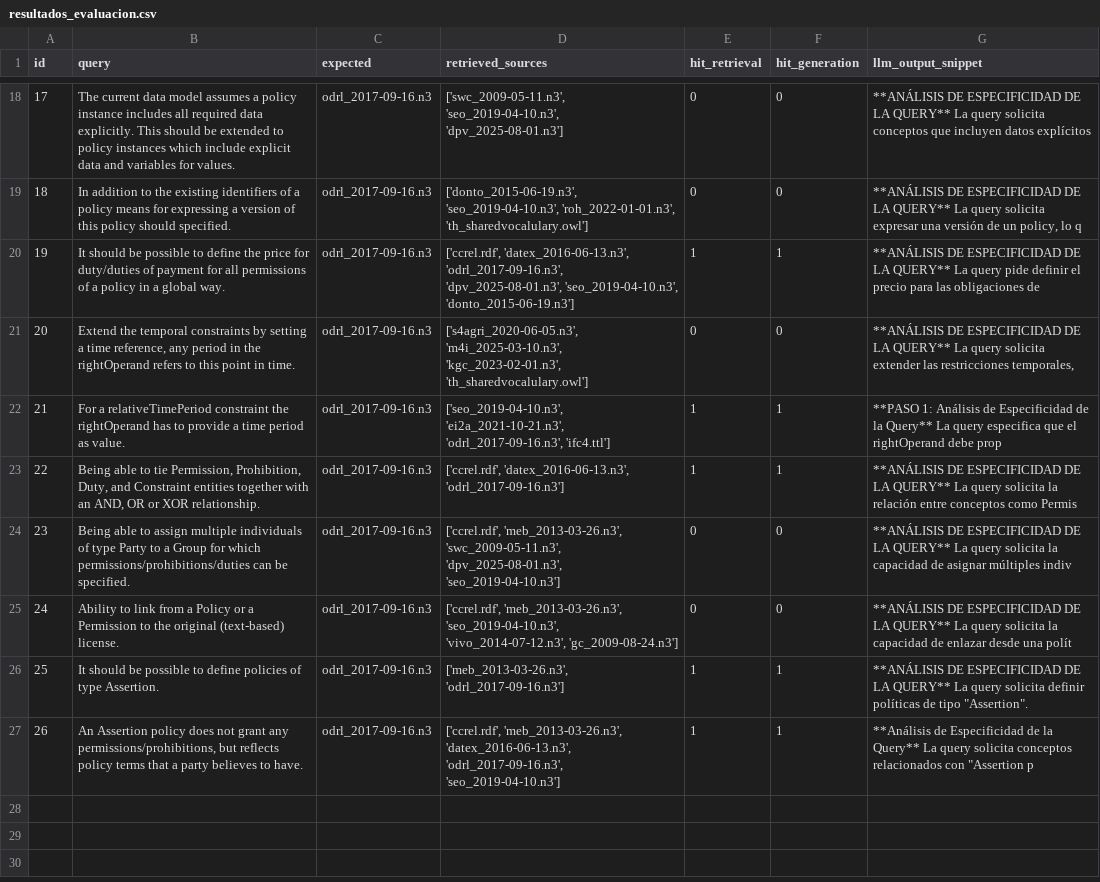
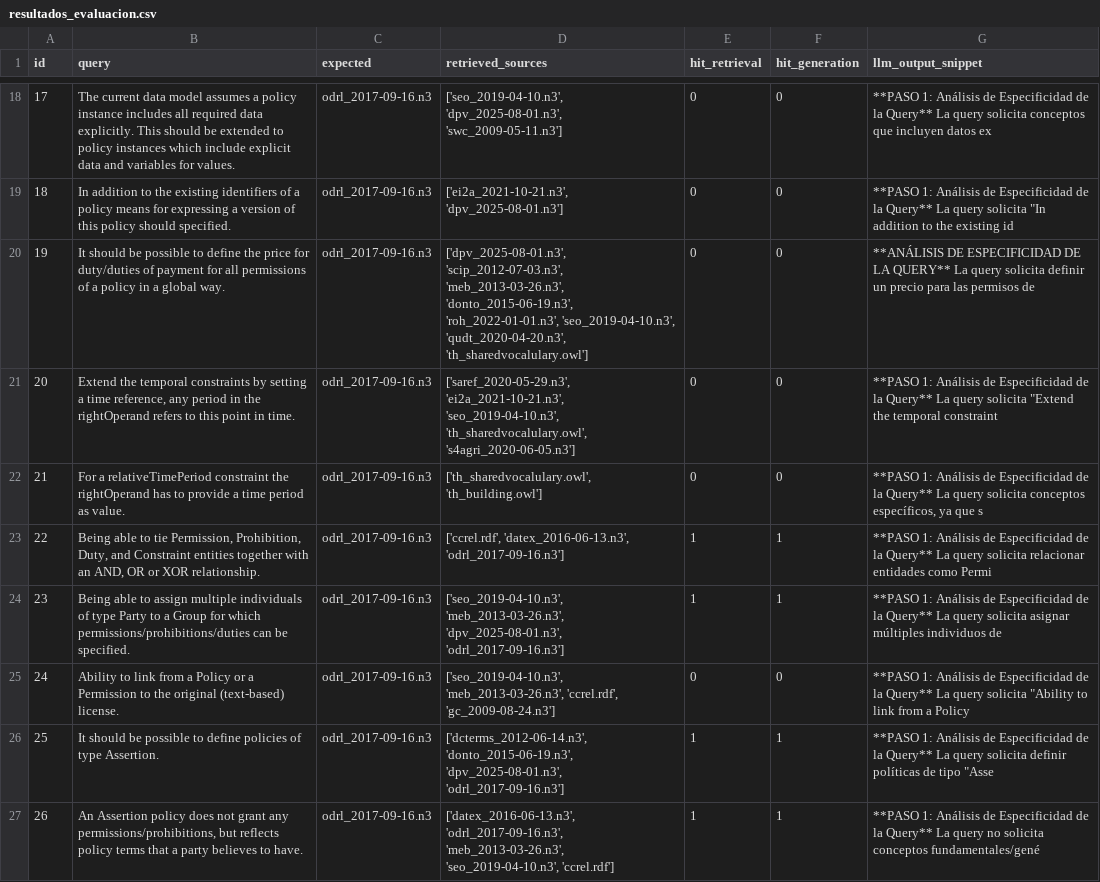
Before and after one commit to Widito/TFG, a CSV file: tfg_rag_pruebas/resultados_evaluacion.csv, drawn as a sheet; only a part is shown, gaps mark what is left out; the diff covers the shown part only; the diff names each change by its address in the sheet, - before the commit and + after, or states it on an @@ line.

Commit message:
Update evaluation results and log file for automated testing; modified expected outputs and improved keyword extraction process in the evaluation pipeline.

```diff
--- a/tfg_rag_pruebas/resultados_evaluacion.csv
+++ b/tfg_rag_pruebas/resultados_evaluacion.csv
-D18 (retrieved_sources): ['swc_2009-05-11.n3', 'seo_2019-04-10.n3', 'dpv_2025-08-01.n3']
+D18 (retrieved_sources): ['seo_2019-04-10.n3', 'dpv_2025-08-01.n3', 'swc_2009-05-11.n3']
-G18 (llm_output_snippet): **ANÁLISIS DE ESPECIFICIDAD DE LA QUERY** La query solicita conceptos que incluyen datos explícitos
+G18 (llm_output_snippet): **PASO 1: Análisis de Especificidad de la Query** La query solicita conceptos que incluyen datos ex
-D19 (retrieved_sources): ['donto_2015-06-19.n3', 'seo_2019-04-10.n3', 'roh_2022-01-01.n3', 'th_sharedvocalulary.owl']
+D19 (retrieved_sources): ['ei2a_2021-10-21.n3', 'dpv_2025-08-01.n3']
-G19 (llm_output_snippet): **ANÁLISIS DE ESPECIFICIDAD DE LA QUERY** La query solicita expresar una versión de un policy, lo q
+G19 (llm_output_snippet): **PASO 1: Análisis de Especificidad de la Query** La query solicita "In addition to the existing id
-D20 (retrieved_sources): ['ccrel.rdf', 'datex_2016-06-13.n3', 'odrl_2017-09-16.n3', 'dpv_2025-08-01.n3', 'seo_2019-04-10.n3', 'donto_2015-06-19.n3']
+D20 (retrieved_sources): ['dpv_2025-08-01.n3', 'scip_2012-07-03.n3', 'meb_2013-03-26.n3', 'donto_2015-06-19.n3', 'roh_2022-01-01.n3', 'seo_2019-04-10.n3', 'qudt_2020-04-20.n3', 'th_sharedvocalulary.owl']
-E20 (hit_retrieval): 1
+E20 (hit_retrieval): 0
-F20 (hit_generation): 1
+F20 (hit_generation): 0
-G20 (llm_output_snippet): …La query pide definir el precio para las obligaciones de
+G20 (llm_output_snippet): …La query solicita definir un precio para las permisos de
-D21 (retrieved_sources): ['s4agri_2020-06-05.n3', 'm4i_2025-03-10.n3', 'kgc_2023-02-01.n3', 'th_sharedvocalulary.owl']
+D21 (retrieved_sources): ['saref_2020-05-29.n3', 'ei2a_2021-10-21.n3', 'seo_2019-04-10.n3', 'th_sharedvocalulary.owl', 's4agri_2020-06-05.n3']
-G21 (llm_output_snippet): **ANÁLISIS DE ESPECIFICIDAD DE LA QUERY** La query solicita extender las restricciones temporales,
+G21 (llm_output_snippet): **PASO 1: Análisis de Especificidad de la Query** La query solicita "Extend the temporal constraint
-D22 (retrieved_sources): ['seo_2019-04-10.n3', 'ei2a_2021-10-21.n3', 'odrl_2017-09-16.n3', 'ifc4.ttl']
+D22 (retrieved_sources): ['th_sharedvocalulary.owl', 'th_building.owl']
-E22 (hit_retrieval): 1
+E22 (hit_retrieval): 0
-F22 (hit_generation): 1
+F22 (hit_generation): 0
-G22 (llm_output_snippet): …La query especifica que el rightOperand debe prop
+G22 (llm_output_snippet): …La query solicita conceptos específicos, ya que s
-G23 (llm_output_snippet): **ANÁLISIS DE ESPECIFICIDAD DE LA QUERY** La query solicita la relación entre conceptos como Permis
+G23 (llm_output_snippet): **PASO 1: Análisis de Especificidad de la Query** La query solicita relacionar entidades como Permi
-D24 (retrieved_sources): ['ccrel.rdf', 'meb_2013-03-26.n3', 'swc_2009-05-11.n3', 'dpv_2025-08-01.n3', 'seo_2019-04-10.n3']
+D24 (retrieved_sources): ['seo_2019-04-10.n3', 'meb_2013-03-26.n3', 'dpv_2025-08-01.n3', 'odrl_2017-09-16.n3']
-E24 (hit_retrieval): 0
+E24 (hit_retrieval): 1
-F24 (hit_generation): 0
+F24 (hit_generation): 1
-G24 (llm_output_snippet): **ANÁLISIS DE ESPECIFICIDAD DE LA QUERY** La query solicita la capacidad de asignar múltiples indiv
+G24 (llm_output_snippet): **PASO 1: Análisis de Especificidad de la Query** La query solicita asignar múltiples individuos de
-D25 (retrieved_sources): ['ccrel.rdf', 'meb_2013-03-26.n3', 'seo_2019-04-10.n3', 'vivo_2014-07-12.n3', 'gc_2009-08-24.n3']
+D25 (retrieved_sources): ['seo_2019-04-10.n3', 'meb_2013-03-26.n3', 'ccrel.rdf', 'gc_2009-08-24.n3']
-G25 (llm_output_snippet): **ANÁLISIS DE ESPECIFICIDAD DE LA QUERY** La query solicita la capacidad de enlazar desde una polít
+G25 (llm_output_snippet): **PASO 1: Análisis de Especificidad de la Query** La query solicita "Ability to link from a Policy
-D26 (retrieved_sources): ['meb_2013-03-26.n3', 'odrl_2017-09-16.n3']
+D26 (retrieved_sources): ['dcterms_2012-06-14.n3', 'donto_2015-06-19.n3', 'dpv_2025-08-01.n3', 'odrl_2017-09-16.n3']
-G26 (llm_output_snippet): **ANÁLISIS DE ESPECIFICIDAD DE LA QUERY** La query solicita definir políticas de tipo "Assertion".
+G26 (llm_output_snippet): **PASO 1: Análisis de Especificidad de la Query** La query solicita definir políticas de tipo "Asse
-D27 (retrieved_sources): ['ccrel.rdf', 'meb_2013-03-26.n3', 'datex_2016-06-13.n3', 'odrl_2017-09-16.n3', 'seo_2019-04-10.n3']
+D27 (retrieved_sources): ['datex_2016-06-13.n3', 'odrl_2017-09-16.n3', 'meb_2013-03-26.n3', 'seo_2019-04-10.n3', 'ccrel.rdf']
-G27 (llm_output_snippet): **Análisis de Especificidad de la Query** La query solicita conceptos relacionados con "Assertion p
+G27 (llm_output_snippet): **PASO 1: Análisis de Especificidad de la Query** La query no solicita conceptos fundamentales/gené
```
Also changed, not shown: 31 edited cells elsewhere in this file, 1 other file.
